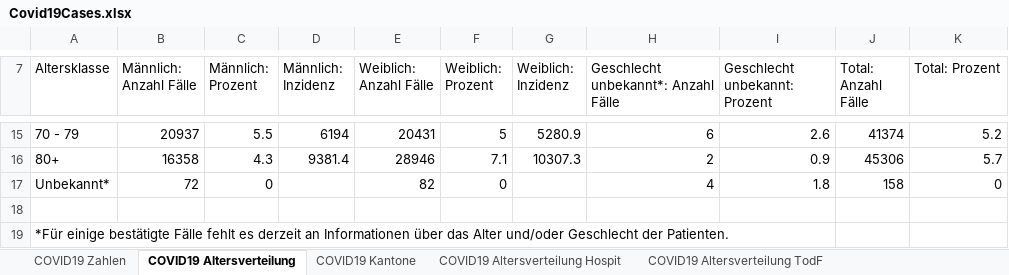
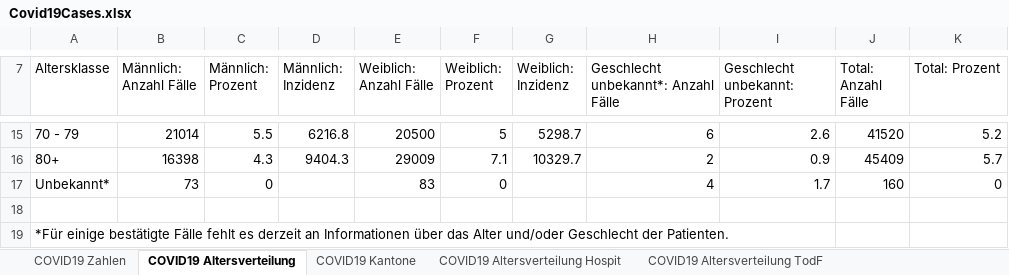
Before and after one commit to dankaufmann/f-curve, an Excel workbook: Data/Covid19Cases.xlsx, sheet COVID19 Altersverteilung, drawn as a sheet; only a part is shown, gaps mark what is left out; values as stored, in another font and other column widths than the file's, no borders; the diff covers the shown part only; the diff names each change by its address in the sheet, - before the commit and + after, or states it on an @@ line.

```diff
--- a/Data/Covid19Cases.xlsx (sheet COVID19 Altersverteilung)
+++ b/Data/Covid19Cases.xlsx (sheet COVID19 Altersverteilung)
-B15 (Männlich: Anzahl Fälle): 20937
+B15 (Männlich: Anzahl Fälle): 21014
-D15 (Männlich: Inzidenz): 6194
+D15 (Männlich: Inzidenz): 6216.8
-E15 (Weiblich: Anzahl Fälle): 20431
+E15 (Weiblich: Anzahl Fälle): 20500
-G15 (Weiblich: Inzidenz): 5280.9
+G15 (Weiblich: Inzidenz): 5298.7
-J15 (Total: Anzahl Fälle): 41374
+J15 (Total: Anzahl Fälle): 41520
-B16 (Männlich: Anzahl Fälle): 16358
+B16 (Männlich: Anzahl Fälle): 16398
-D16 (Männlich: Inzidenz): 9381.4
+D16 (Männlich: Inzidenz): 9404.3
-E16 (Weiblich: Anzahl Fälle): 28946
+E16 (Weiblich: Anzahl Fälle): 29009
-G16 (Weiblich: Inzidenz): 10307.3
+G16 (Weiblich: Inzidenz): 10329.7
-J16 (Total: Anzahl Fälle): 45306
+J16 (Total: Anzahl Fälle): 45409
-B17 (Männlich: Anzahl Fälle): 72
+B17 (Männlich: Anzahl Fälle): 73
-E17 (Weiblich: Anzahl Fälle): 82
+E17 (Weiblich: Anzahl Fälle): 83
-I17 (Geschlecht unbekannt: Prozent): 1.8
+I17 (Geschlecht unbekannt: Prozent): 1.7
-J17 (Total: Anzahl Fälle): 158
+J17 (Total: Anzahl Fälle): 160
```
Also changed, not shown: 58 edited cells elsewhere in this sheet, sheet COVID19 Zahlen, sheet COVID19 Kantone, sheet COVID19 Altersverteilung Hospit, sheet COVID19 Altersverteilung TodF, sheet COVID19 Isolation Quarantäne, Data/Covid19CasesJH.xlsx, 43 other files.
